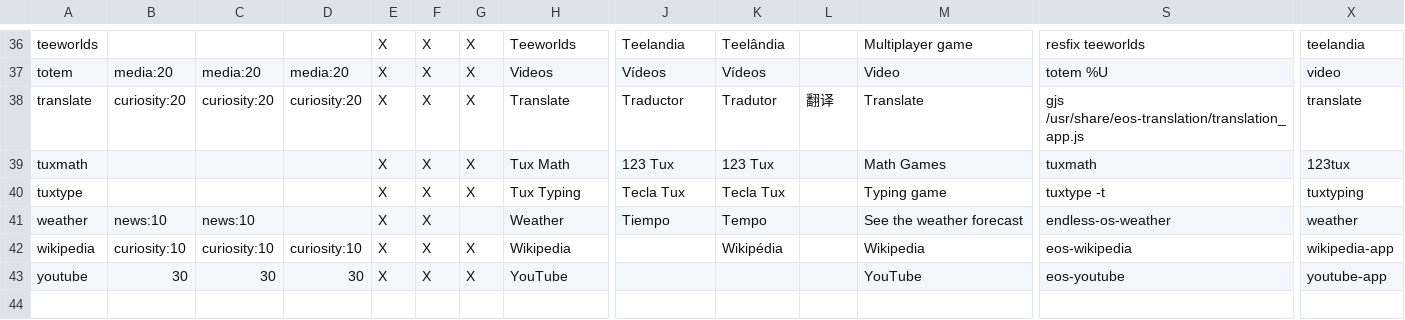
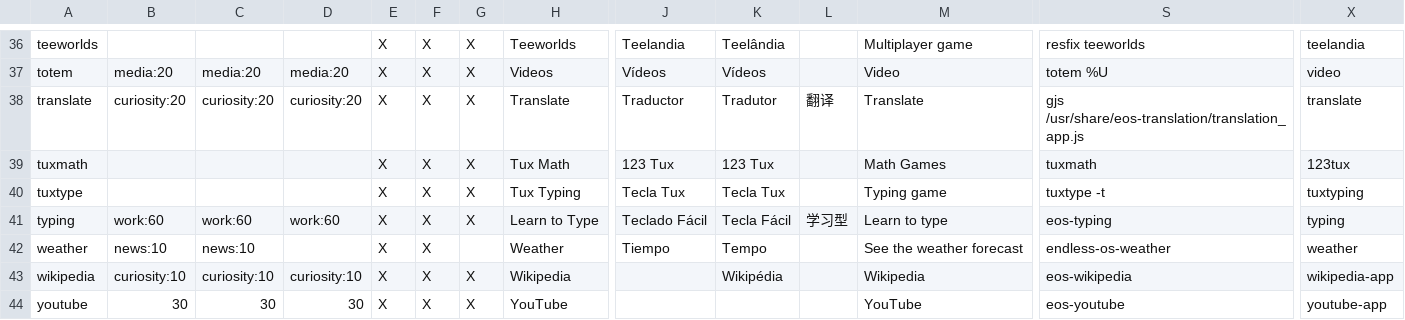
Before and after one commit to endlessm/eos-theme, a CSV file: desktop/applications.csv, drawn as a sheet; only a part is shown, gaps mark what is left out; rows hold the shown columns only; the diff names each change by its address in the sheet, - before the commit and + after, or states it on an @@ line.

```diff
--- a/desktop/applications.csv
+++ b/desktop/applications.csv
+row 41: typing | work:60 | work:60 | work:60 | X | X | X | Learn to Type | Teclado Fácil | Tecla Fácil | 学习型 | Learn to type | eos-typing | typing
```
Also changed, not shown: desktop/links.csv.
